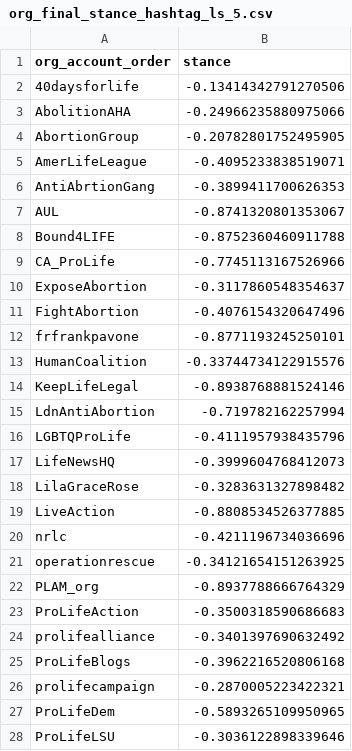
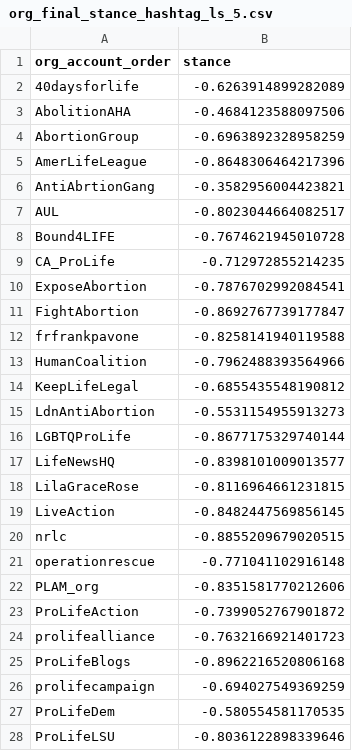
Before and after one commit to JunTan/TwitterAnalysis, a CSV file: org_final_stance_hashtag_ls_5.csv, drawn as a sheet; only a part is shown; the diff covers the shown part only.

```diff
--- a/org_final_stance_hashtag_ls_5.csv
+++ b/org_final_stance_hashtag_ls_5.csv
@@ -1,28 +1,28 @@
 org_account_order,stance
-40daysforlife,-0.13414342791270506
-AbolitionAHA,-0.24966235880975066
-AbortionGroup,-0.20782801752495905
-AmerLifeLeague,-0.4095233838519071
-AntiAbrtionGang,-0.3899411700626353
-AUL,-0.8741320801353067
-Bound4LIFE,-0.8752360460911788
-CA_ProLife,-0.7745113167526966
-ExposeAbortion,-0.3117860548354637
-FightAbortion,-0.4076154320647496
-frfrankpavone,-0.8771193245250101
-HumanCoalition,-0.33744734122915576
-KeepLifeLegal,-0.8938768881524146
-LdnAntiAbortion,-0.719782162257994
-LGBTQProLife,-0.4111957938435796
-LifeNewsHQ,-0.3999604768412073
-LilaGraceRose,-0.3283631327898482
-LiveAction,-0.8808534526377885
-nrlc,-0.4211196734036696
-operationrescue,-0.34121654151263925
-PLAM_org,-0.8937788666764329
-ProLifeAction,-0.3500318590686683
-prolifealliance,-0.3401397690632492
-ProLifeBlogs,-0.3962216520806168
-prolifecampaign,-0.2870005223422321
-ProLifeDem,-0.5893265109950965
-ProLifeLSU,-0.3036122898339646
+40daysforlife,-0.6263914899282089
+AbolitionAHA,-0.4684123588097506
+AbortionGroup,-0.6963892328958259
+AmerLifeLeague,-0.8648306464217396
+AntiAbrtionGang,-0.3582956004423821
+AUL,-0.8023044664082517
+Bound4LIFE,-0.7674621945010728
+CA_ProLife,-0.712972855214235
+ExposeAbortion,-0.7876702992084541
+FightAbortion,-0.8692767739177847
+frfrankpavone,-0.8258141940119588
+HumanCoalition,-0.7962488393564966
+KeepLifeLegal,-0.6855435548190812
+LdnAntiAbortion,-0.5531154955913273
+LGBTQProLife,-0.8677175329740144
+LifeNewsHQ,-0.8398101009013577
+LilaGraceRose,-0.8116964661231815
+LiveAction,-0.8482447569856145
+nrlc,-0.8855209679020515
+operationrescue,-0.771041102916148
+PLAM_org,-0.8351581770212606
+ProLifeAction,-0.7399052767901872
+prolifealliance,-0.7632166921401723
+ProLifeBlogs,-0.8962216520806168
+prolifecampaign,-0.694027549369259
+ProLifeDem,-0.580554581170535
+ProLifeLSU,-0.8036122898339646
```
Also changed, not shown: 48 edited cells elsewhere in this file, indiv_info_hashtag_ls_5.csv, indiv_info_ls_5.csv, 17 other files.
